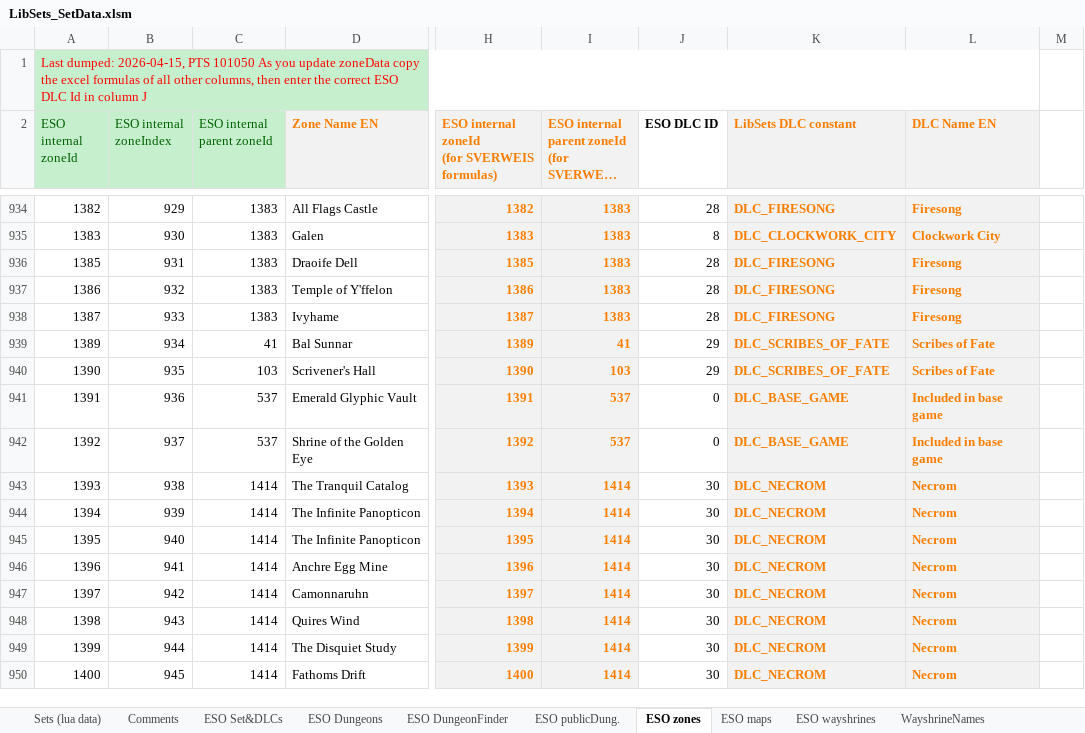
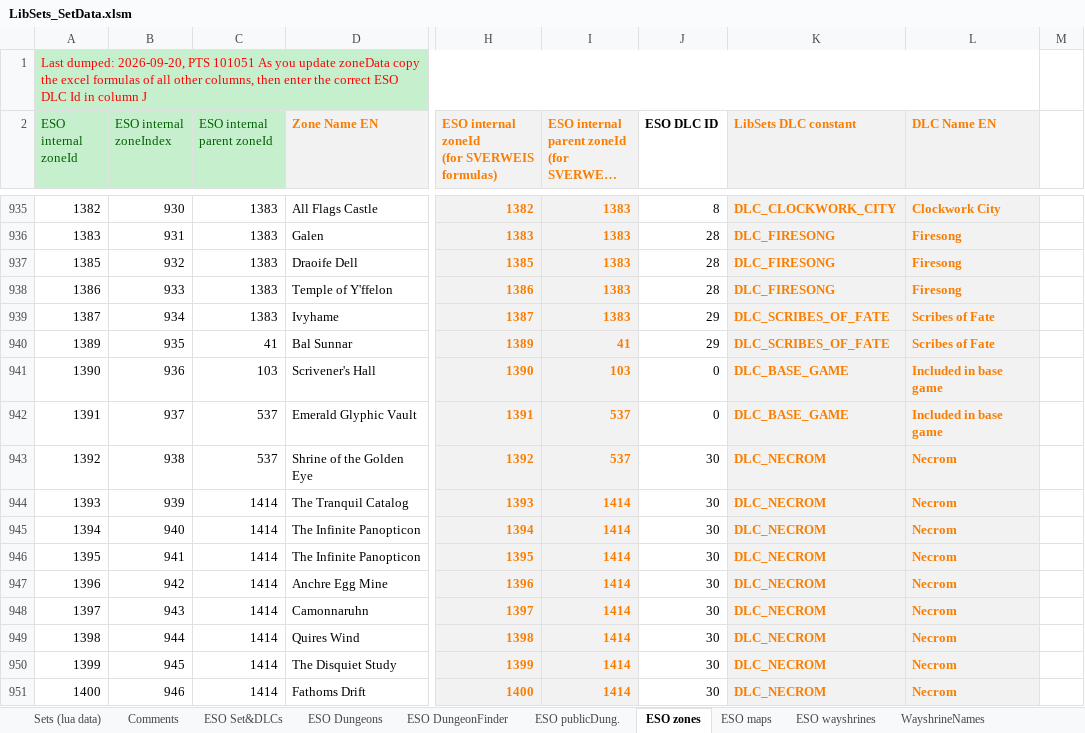
Before and after one commit to Baertram/LibSets, an Excel workbook: LibSets/Data/LibSets_SetData.xlsm, sheet ESO zones, drawn as a sheet; only a part is shown, gaps mark what is left out; long unchanged cells end in …; values as stored, in another font and other column widths than the file's, no borders; addresses are those after the commit; the diff covers the shown part only; the diff names each change by its address in the sheet, - before the commit and + after, or states it on an @@ line.

Commit message:
-Added tooltip info for new setType and drop mechanic (test needed) -Added jewelry, equipment, armor and weapon types of new sets. -Updated excel with new zoneIds, wayshrine names, etc.

```diff
--- a/LibSets/Data/LibSets_SetData.xlsm (sheet ESO zones)
+++ b/LibSets/Data/LibSets_SetData.xlsm (sheet ESO zones)
-A1 (ESO internal zoneId): Last dumped: 2026-04-15, PTS 101050 As you…
+A1 (ESO internal zoneId): Last dumped: 2026-09-20, PTS 101051 As you…
-B935 (ESO internal zoneIndex): 929
+B935 (ESO internal zoneIndex): 930
-J935 (ESO DLC ID): 28
+J935 (ESO DLC ID): 8
-K935 (LibSets DLC constant): DLC_FIRESONG
+K935 (LibSets DLC constant): DLC_CLOCKWORK_CITY
-L935 (DLC Name EN): Firesong
+L935 (DLC Name EN): Clockwork City
-B936 (ESO internal zoneIndex): 930
+B936 (ESO internal zoneIndex): 931
-J936 (ESO DLC ID): 8
+J936 (ESO DLC ID): 28
-K936 (LibSets DLC constant): DLC_CLOCKWORK_CITY
+K936 (LibSets DLC constant): DLC_FIRESONG
-L936 (DLC Name EN): Clockwork City
+L936 (DLC Name EN): Firesong
-B937 (ESO internal zoneIndex): 931
+B937 (ESO internal zoneIndex): 932
-B938 (ESO internal zoneIndex): 932
+B938 (ESO internal zoneIndex): 933
-B939 (ESO internal zoneIndex): 933
+B939 (ESO internal zoneIndex): 934
-J939 (ESO DLC ID): 28
+J939 (ESO DLC ID): 29
-K939 (LibSets DLC constant): DLC_FIRESONG
+K939 (LibSets DLC constant): DLC_SCRIBES_OF_FATE
-L939 (DLC Name EN): Firesong
+L939 (DLC Name EN): Scribes of Fate
-B940 (ESO internal zoneIndex): 934
+B940 (ESO internal zoneIndex): 935
-B941 (ESO internal zoneIndex): 935
+B941 (ESO internal zoneIndex): 936
-J941 (ESO DLC ID): 29
+J941 (ESO DLC ID): 0
-K941 (LibSets DLC constant): DLC_SCRIBES_OF_FATE
+K941 (LibSets DLC constant): DLC_BASE_GAME
-L941 (DLC Name EN): Scribes of Fate
+L941 (DLC Name EN): Included in base game
-B942 (ESO internal zoneIndex): 936
+B942 (ESO internal zoneIndex): 937
-B943 (ESO internal zoneIndex): 937
+B943 (ESO internal zoneIndex): 938
-J943 (ESO DLC ID): 0
+J943 (ESO DLC ID): 30
-K943 (LibSets DLC constant): DLC_BASE_GAME
+K943 (LibSets DLC constant): DLC_NECROM
-L943 (DLC Name EN): Included in base game
+L943 (DLC Name EN): Necrom
-B944 (ESO internal zoneIndex): 938
+B944 (ESO internal zoneIndex): 939
-B945 (ESO internal zoneIndex): 939
+B945 (ESO internal zoneIndex): 940
-B946 (ESO internal zoneIndex): 940
+B946 (ESO internal zoneIndex): 941
-B947 (ESO internal zoneIndex): 941
+B947 (ESO internal zoneIndex): 942
-B948 (ESO internal zoneIndex): 942
+B948 (ESO internal zoneIndex): 943
-B949 (ESO internal zoneIndex): 943
+B949 (ESO internal zoneIndex): 944
-B950 (ESO internal zoneIndex): 944
+B950 (ESO internal zoneIndex): 945
-B951 (ESO internal zoneIndex): 945
+B951 (ESO internal zoneIndex): 946
```
Also changed, not shown: 9 added rows, 323 edited cells and cell formats elsewhere in this sheet, sheet TempWorkarea, sheet ESO maps, sheet WayshrineNames, sheet ESO wayshrines, formulas that keep their value, 4 other files.
